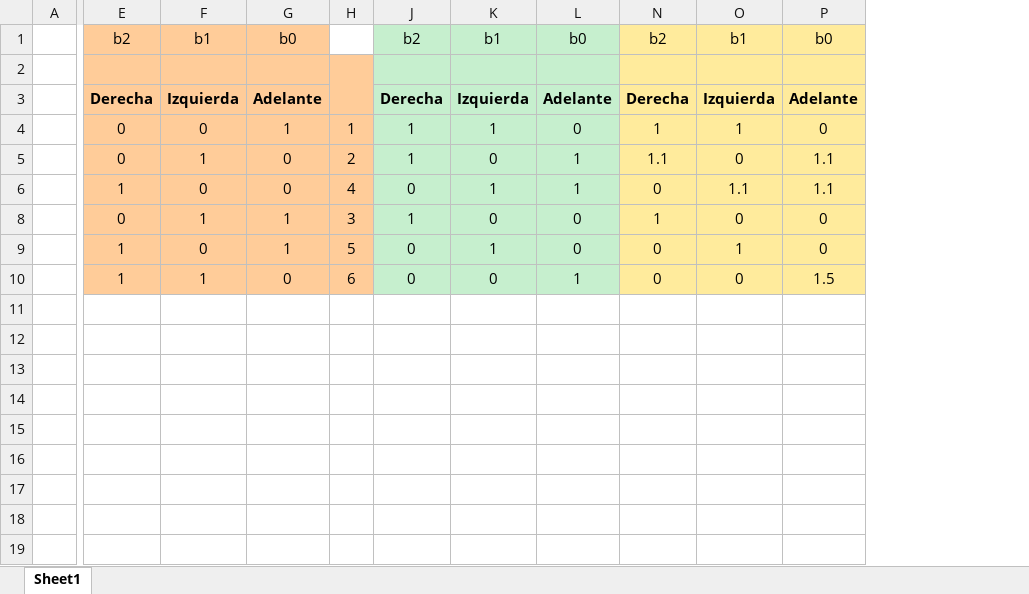
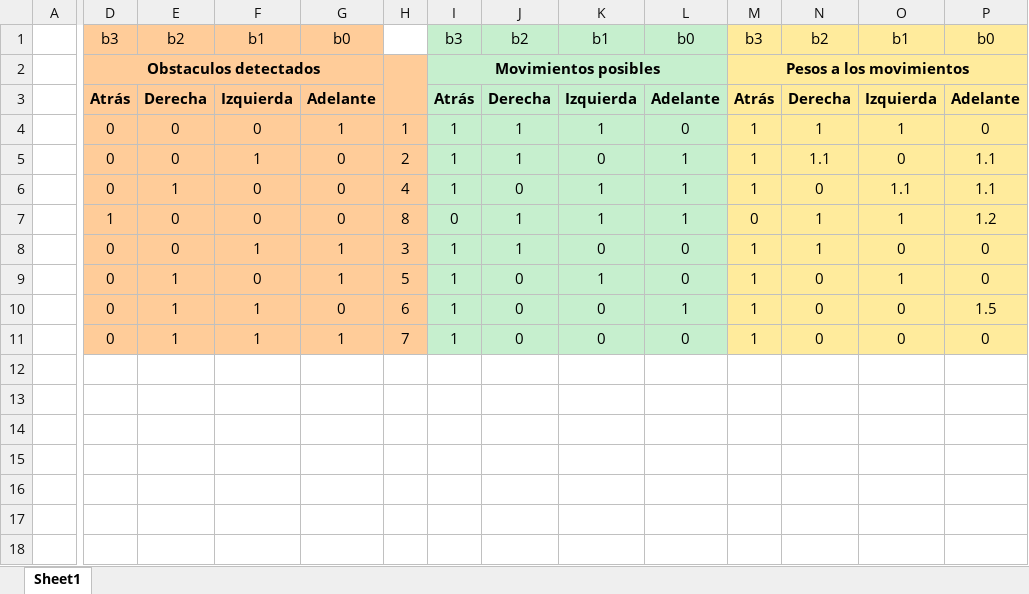
Before and after one commit to lucasbaldezzari/BCIC-Personal, an Excel workbook: scripts/Bases/tablaMovs.xlsx, sheet Sheet1, drawn as a sheet; only a part is shown, gaps mark what is left out; values as stored, in another font and other column widths than the file's, no borders; removed rows and columns are numbered as before the commit, all else as after; rows hold the shown columns only; the diff names each change by its address in the sheet, - before the commit and + after, or states it on an @@ line.

```diff
--- a/scripts/Bases/tablaMovs.xlsx (sheet Sheet1)
+++ b/scripts/Bases/tablaMovs.xlsx (sheet Sheet1)
@@ column D unhidden, rows 1-6: b3 | Obstaculos detectados | Atrás | 0 | 0 | 0; rows 8-11: all 0 @@
@@ column I unhidden, rows 1-6: b3 | Movimientos posibles | Atrás | 1 | 1 | 1; rows 8-11: all 1 @@
@@ column M unhidden, rows 1-6: b3 | Pesos a los movimientos | Atrás | 1 | 1 | 1; rows 8-11: all 1 @@
-row 2: (empty)
+row 2:  | Obstaculos detectados |  |  |  |  | Movimientos posibles |  |  |  | Pesos a los movimientos
+row 7:  | 1 | 0 | 0 | 0 | 8 | 0 | 1 | 1 | 1 | 0 | 1 | 1 | 1.2
-row 11: (empty)
+row 11:  | 0 | 1 | 1 | 1 | 7 | 1 | 0 | 0 | 0 | 1 | 0 | 0 | 0
-E11:H11 fill: none
+E11:H11 fill: #FFCC99
-J11:L11 fill: none
+J11:L11 fill: #C6EFCE
-N11:P11 fill: none
+N11:P11 fill: #FFEB9C
-row 12: (empty)
```
Also changed, not shown: 52 other files.
